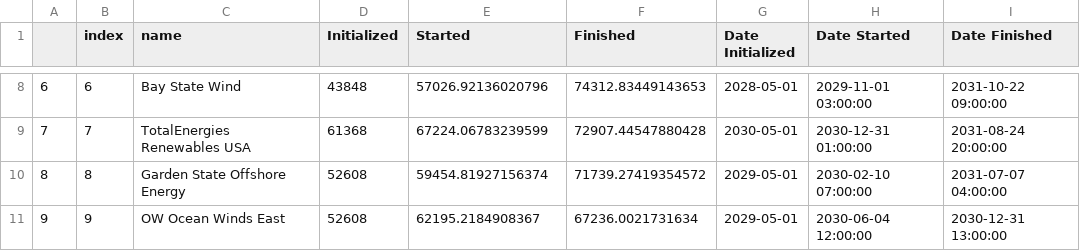
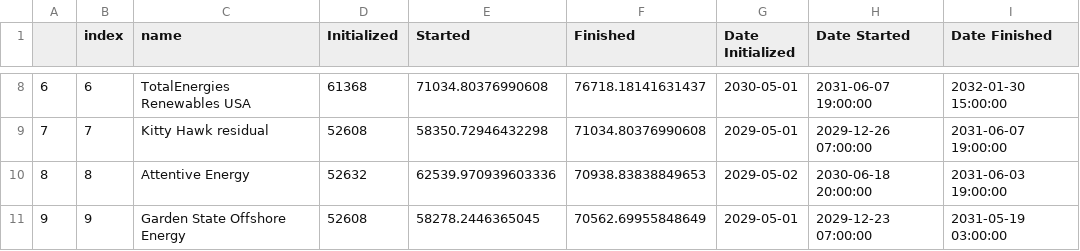
Before and after one commit to zhemez/test-CORAL, a CSV file: 7wtiv_9ports__unlimited_akt_data.csv (was east_coast_analysis/figures/sc_roadmap_gaps/east_coast_simulation.csv), drawn as a sheet; only a part is shown, gaps mark what is left out; the diff covers the shown part only.

```diff
--- a/east_coast_analysis/figures/sc_roadmap_gaps/east_coast_simulation.csv
+++ b/7wtiv_9ports__unlimited_akt_data.csv
@@ -8,4 +8,4 @@
-6,6,Bay State Wind,43848,57026.92136020796,74312.83449143653,2028-05-01,2029-11-01 03:00:00,2031-10-22 09:00:00
-7,7,TotalEnergies Renewables USA,61368,67224.06783239599,72907.44547880428,2030-05-01,2030-12-31 01:00:00,2031-08-24 20:00:00
-8,8,Garden State Offshore Energy,52608,59454.81927156374,71739.27419354572,2029-05-01,2030-02-10 07:00:00,2031-07-07 04:00:00
-9,9,OW Ocean Winds East,52608,62195.2184908367,67236.0021731634,2029-05-01,2030-06-04 12:00:00,2030-12-31 13:00:00
+6,6,TotalEnergies Renewables USA,61368,71034.80376990608,76718.18141631437,2030-05-01,2031-06-07 19:00:00,2032-01-30 15:00:00
+7,7,Kitty Hawk residual,52608,58350.72946432298,71034.80376990608,2029-05-01,2029-12-26 07:00:00,2031-06-07 19:00:00
+8,8,Attentive Energy,52632,62539.970939603336,70938.83838849653,2029-05-02,2030-06-18 20:00:00,2031-06-03 19:00:00
+9,9,Garden State Offshore Energy,52608,58278.2446365045,70562.69955848649,2029-05-01,2029-12-23 07:00:00,2031-05-19 03:00:00
```
Also changed, not shown: 57 edited cells elsewhere in this file, 9 other files.
